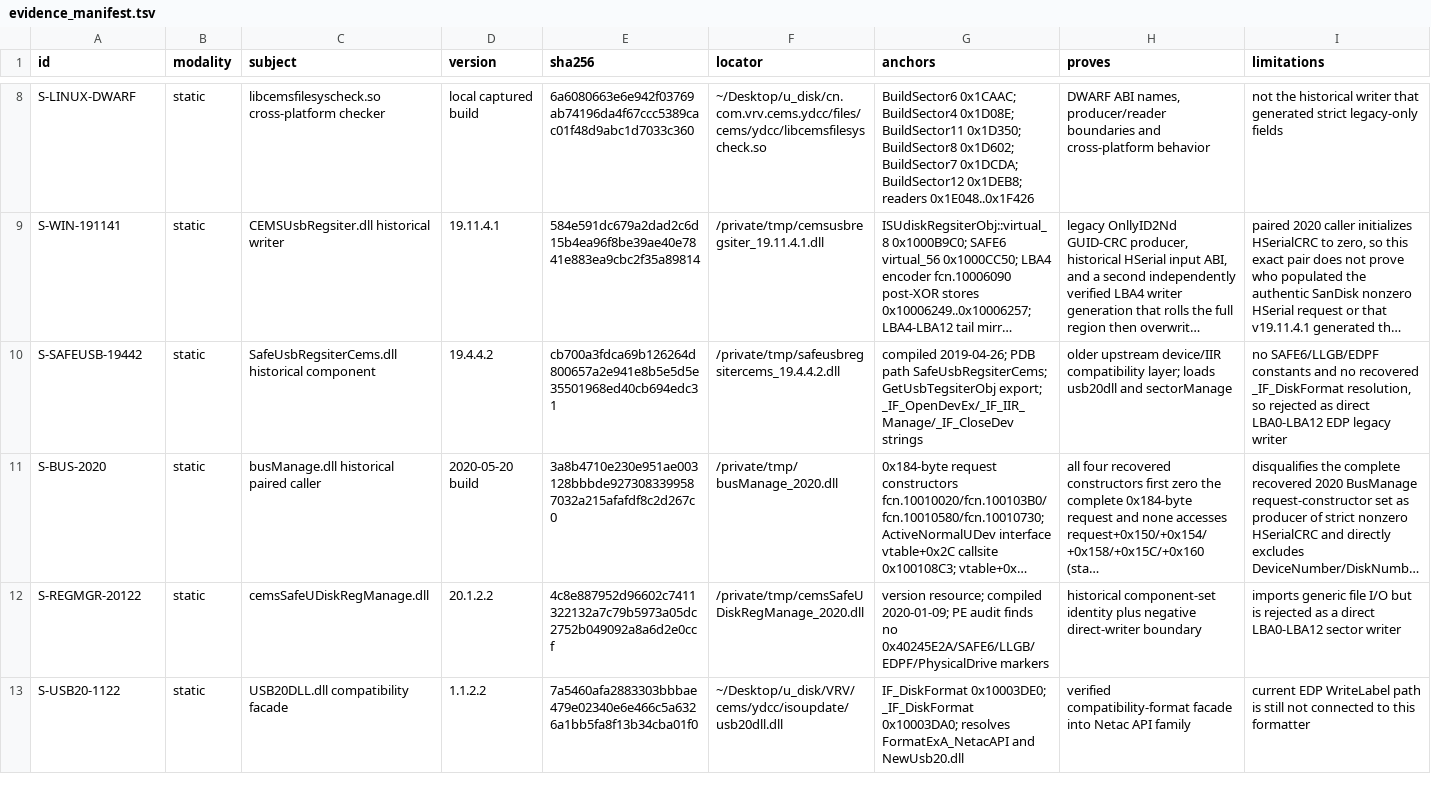
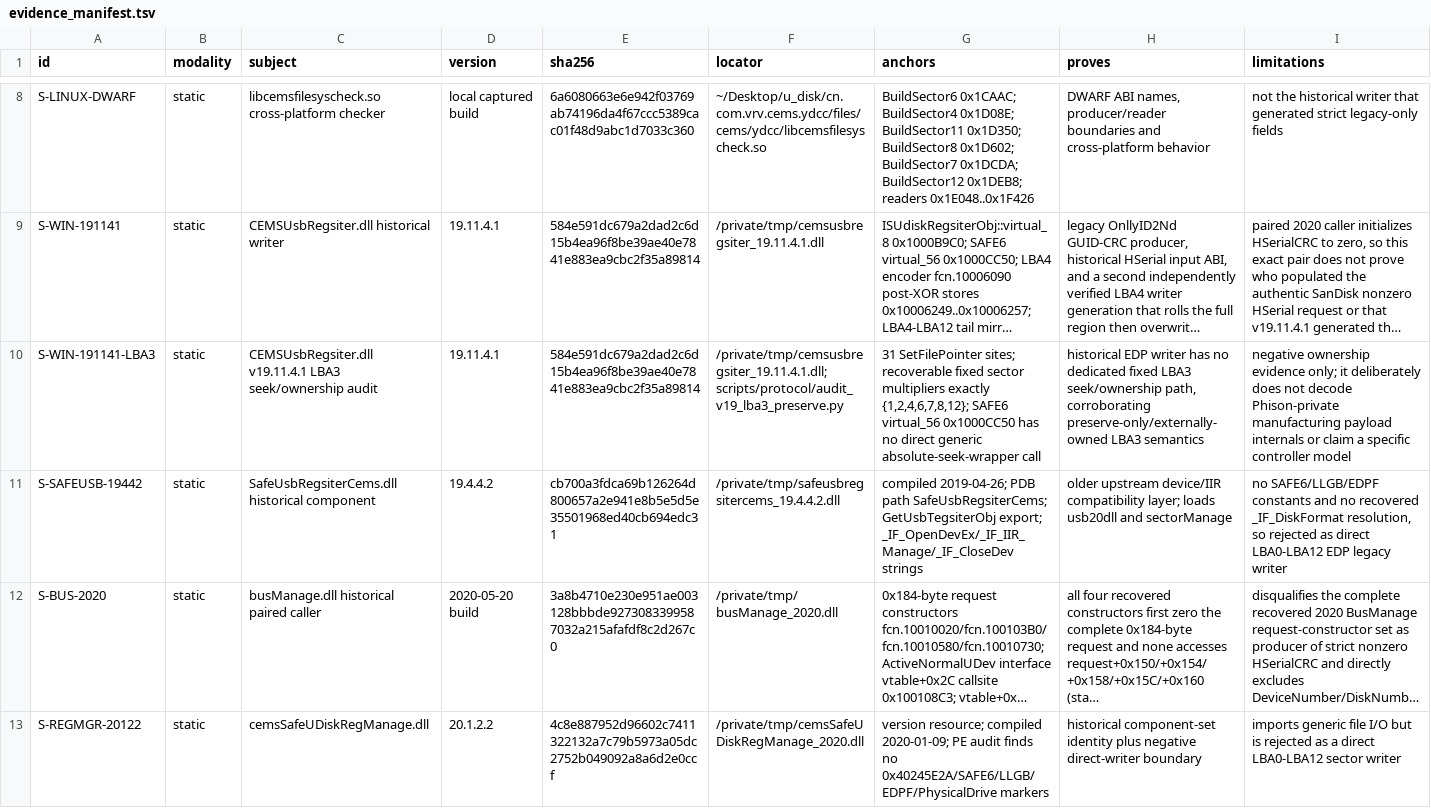
Before and after one commit to Evolution404/edpcli, a TSV file: audit/protocol/evidence_manifest.tsv, drawn as a sheet; only a part is shown, gaps mark what is left out; the shorter side is filled out with more unchanged rows; long unchanged cells end in …; the diff names each change by its address in the sheet, - before the commit and + after, or states it on an @@ line.

Commit message:
audit: close LBA3 as opaque preserve sector

```diff
--- a/audit/protocol/evidence_manifest.tsv
+++ b/audit/protocol/evidence_manifest.tsv
+row 10: S-WIN-191141-LBA3 | static | CEMSUsbRegsiter.dll v19.11.4.1 LBA3 seek/ownership audit | 19.11.4.1 | 584e591dc679a2dad2c6d15b4ea96f8be39ae40e7841e883ea9cbc2f35a89814 | /private/tmp/cemsusbregsiter_19.11.4.1.dll; scripts/protocol/audit_v19_lba3_preserve.py | 31 SetFilePointer sites; recoverable fixed sector multipliers exactly {1,2,4,6,7,8,12}; SAFE6 virtual_56 0x1000CC50 has no direct generic absolute-seek-wrapper call | historical EDP writer has no dedicated fixed LBA3 seek/ownership path, corroborating preserve-only/externally-owned LBA3 semantics | negative ownership evidence only; it deliberately does not decode Phison-private manufacturing payload internals or claim a specific controller model
```
Also changed, not shown: audit/protocol/byte_ledger.tsv, 5 other files.
